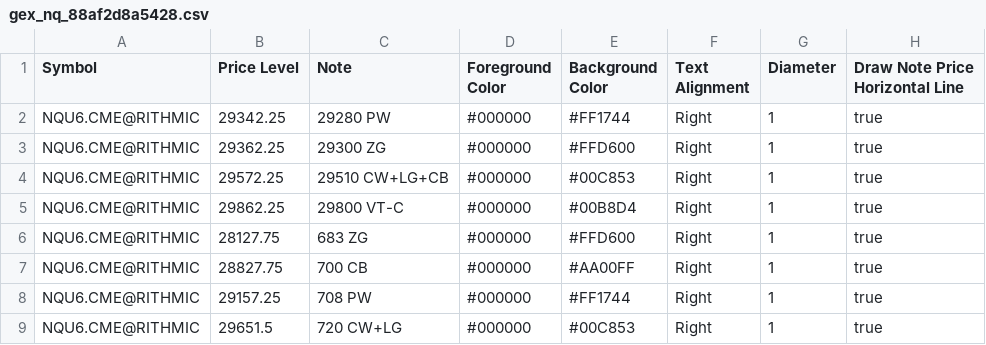
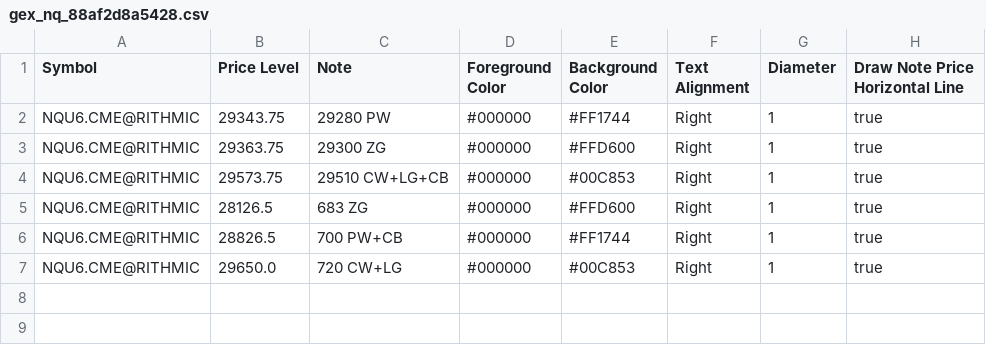
Before and after one commit to trading4life20-code/gex-levels, a CSV file: gex_nq_88af2d8a5428.csv, drawn as a sheet.

Commit message:
update gex_nq_88af2d8a5428.csv

```diff
--- a/gex_nq_88af2d8a5428.csv
+++ b/gex_nq_88af2d8a5428.csv
@@ -1,9 +1,7 @@
 Symbol,Price Level,Note,Foreground Color,Background Color,Text Alignment,Diameter,Draw Note Price Horizontal Line
-NQU6.CME@RITHMIC,29342.25,29280 PW,#000000,#FF1744,Right,1,true
-NQU6.CME@RITHMIC,29362.25,29300 ZG,#000000,#FFD600,Right,1,true
-NQU6.CME@RITHMIC,29572.25,29510 CW+LG+CB,#000000,#00C853,Right,1,true
-NQU6.CME@RITHMIC,29862.25,29800 VT-C,#000000,#00B8D4,Right,1,true
-NQU6.CME@RITHMIC,28127.75,683 ZG,#000000,#FFD600,Right,1,true
-NQU6.CME@RITHMIC,28827.75,700 CB,#000000,#AA00FF,Right,1,true
-NQU6.CME@RITHMIC,29157.25,708 PW,#000000,#FF1744,Right,1,true
-NQU6.CME@RITHMIC,29651.5,720 CW+LG,#000000,#00C853,Right,1,true
+NQU6.CME@RITHMIC,29343.75,29280 PW,#000000,#FF1744,Right,1,true
+NQU6.CME@RITHMIC,29363.75,29300 ZG,#000000,#FFD600,Right,1,true
+NQU6.CME@RITHMIC,29573.75,29510 CW+LG+CB,#000000,#00C853,Right,1,true
+NQU6.CME@RITHMIC,28126.5,683 ZG,#000000,#FFD600,Right,1,true
+NQU6.CME@RITHMIC,28826.5,700 PW+CB,#000000,#FF1744,Right,1,true
+NQU6.CME@RITHMIC,29650.0,720 CW+LG,#000000,#00C853,Right,1,true
```
